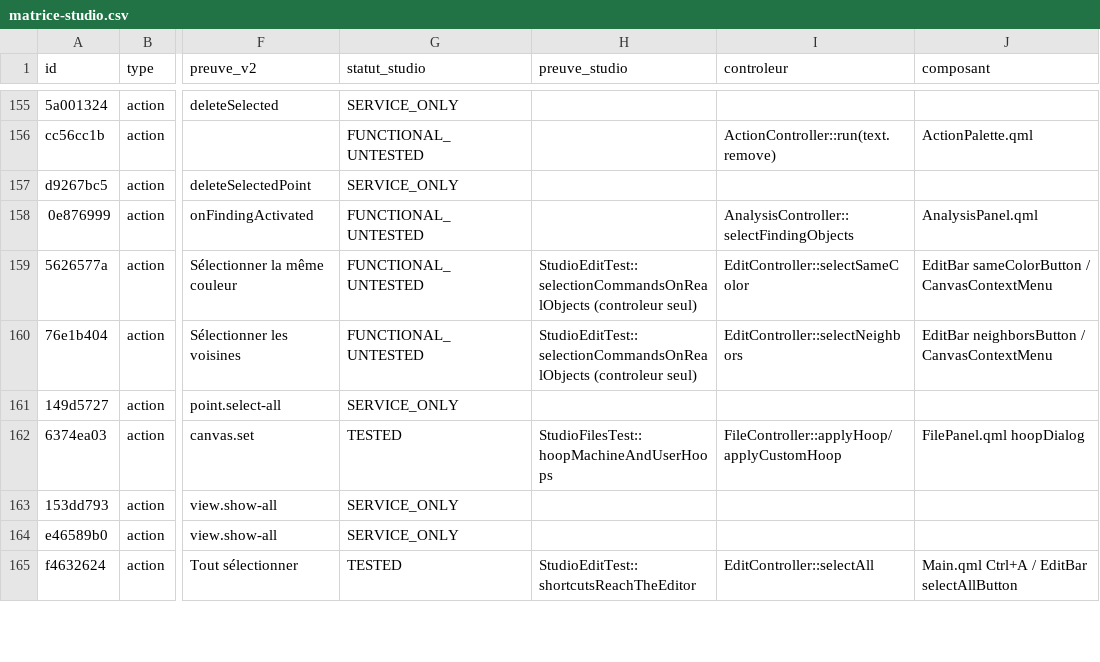
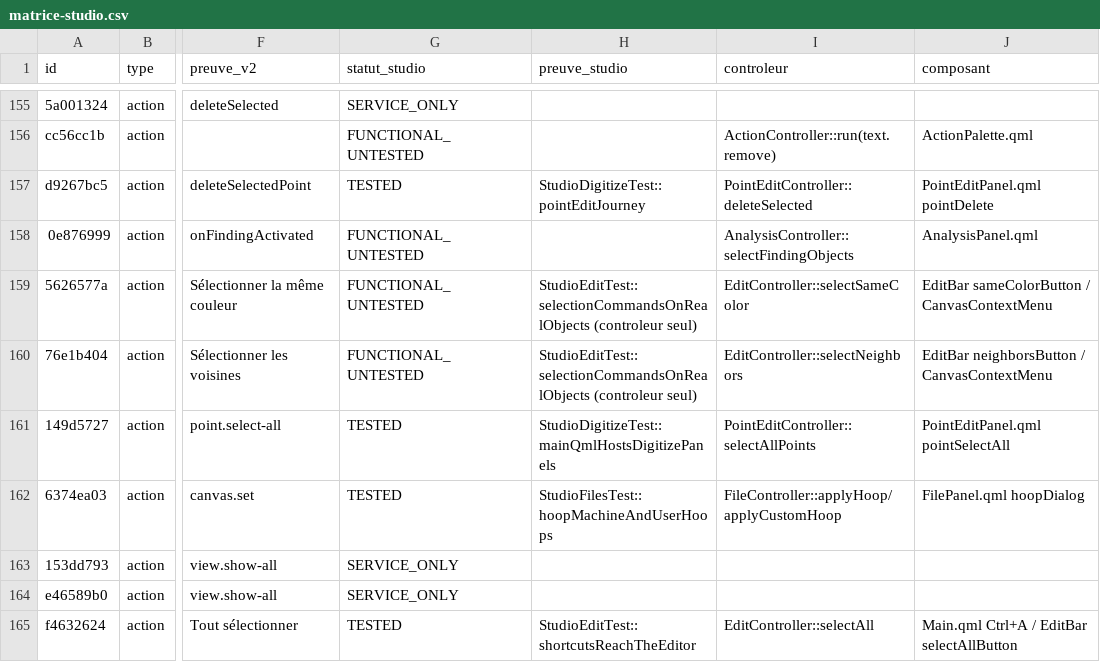
Before and after one commit to ElZacho200a/OpenStitch, a CSV file: docs/desktop-v2/parite-studio/matrice-studio.csv, drawn as a sheet; only a part is shown, gaps mark what is left out; the diff covers the shown part only; the diff names each change by its address in the sheet, - before the commit and + after, or states it on an @@ line.

```diff
--- a/docs/desktop-v2/parite-studio/matrice-studio.csv
+++ b/docs/desktop-v2/parite-studio/matrice-studio.csv
-G157 (statut_studio): SERVICE_ONLY
+G157 (statut_studio): TESTED
-H157 (preuve_studio): (empty)
+H157 (preuve_studio): StudioDigitizeTest::pointEditJourney
-I157 (controleur): (empty)
+I157 (controleur): PointEditController::deleteSelected
-J157 (composant): (empty)
+J157 (composant): PointEditPanel.qml pointDelete
-G161 (statut_studio): SERVICE_ONLY
+G161 (statut_studio): TESTED
-H161 (preuve_studio): (empty)
+H161 (preuve_studio): StudioDigitizeTest::mainQmlHostsDigitizePanels
-I161 (controleur): (empty)
+I161 (controleur): PointEditController::selectAllPoints
-J161 (composant): (empty)
+J161 (composant): PointEditPanel.qml pointSelectAll
```
Also changed, not shown: 84 edited cells elsewhere in this file, 16 other files.
